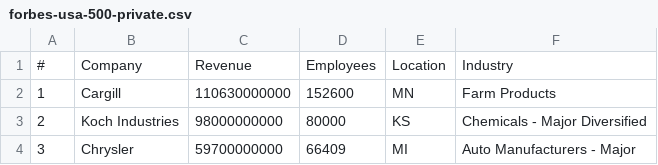
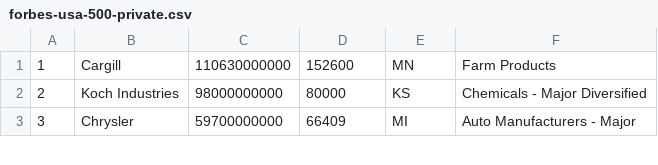
Before and after one commit to benzheren/lifescore, a CSV file: Data/Companies/forbes-usa-500-private.csv, drawn as a sheet; only a part is shown; the diff names each change by its address in the sheet, - before the commit and + after, or states it on an @@ line.

Commit message:
minor fix for data files

```diff
--- a/Data/Companies/forbes-usa-500-private.csv
+++ b/Data/Companies/forbes-usa-500-private.csv
-row 1: # | Company | Revenue | Employees | Location | Industry
```
Also changed, not shown: Data/Companies/best-companies-to-work-for.csv, Data/Companies/forbes-global-500-public.csv, 1 other file.
